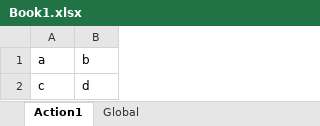
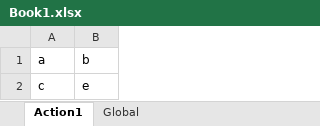
Before and after one commit to nissimshitrit/UftTests, an Excel workbook: DataTables/Book1.xlsx, sheet Action1, drawn as a sheet; values as stored, in another font and other column widths than the file's, no borders; the diff names each change by its address in the sheet, - before the commit and + after, or states it on an @@ line.

```diff
--- a/DataTables/Book1.xlsx (sheet Action1)
+++ b/DataTables/Book1.xlsx (sheet Action1)
-B2: d
+B2: e
```
Also changed, not shown: 1 other file.
